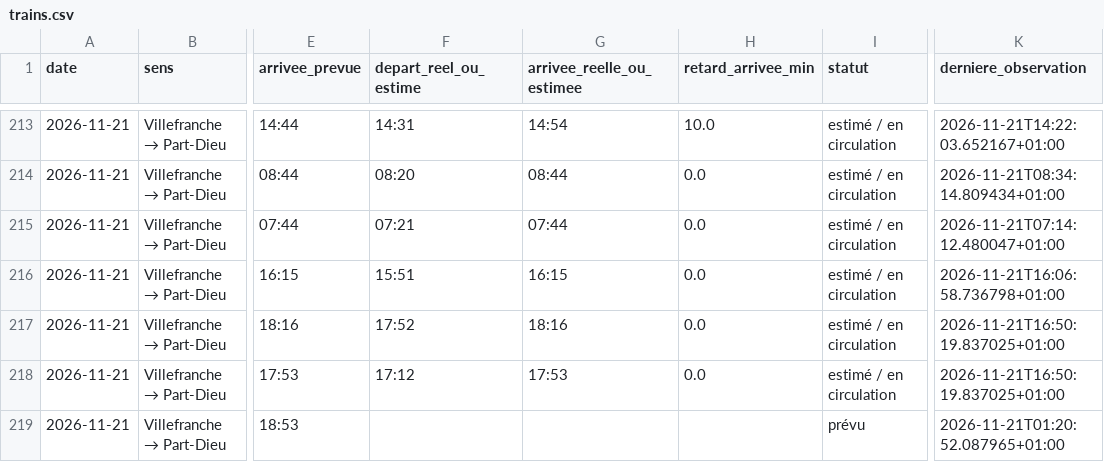
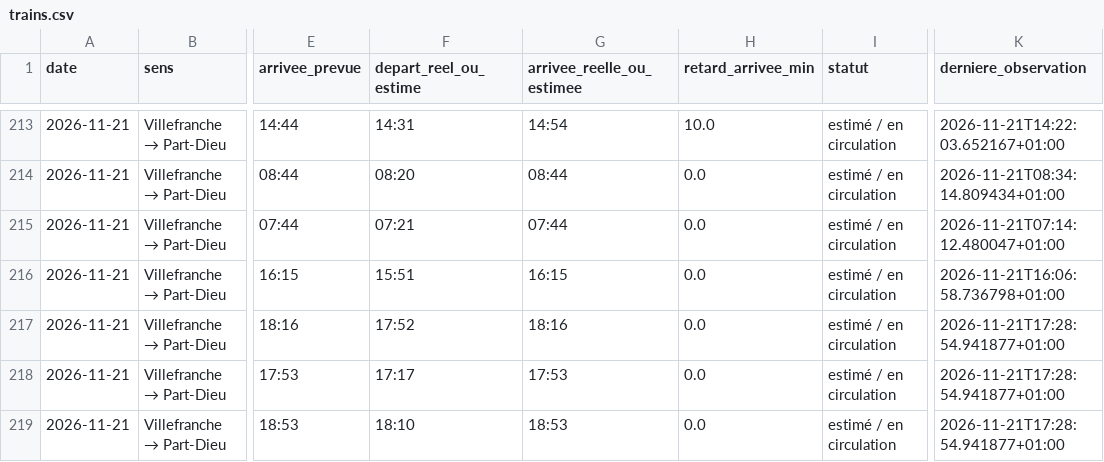
Before and after one commit to alexandretardy3-star/suivi-ter-villefranche-lyon, a CSV file: data/trains.csv, drawn as a sheet; only a part is shown, gaps mark what is left out; the diff names each change by its address in the sheet, - before the commit and + after, or states it on an @@ line.

Commit message:
Mise à jour TER

```diff
--- a/data/trains.csv
+++ b/data/trains.csv
-K217:K218 (derniere_observation): 2026-11-21T16:50:19.837025+01:00
+K217:K218 (derniere_observation): 2026-11-21T17:28:54.941877+01:00
-F218 (depart_reel_ou_estime): 17:12
+F218 (depart_reel_ou_estime): 17:17
-F219 (depart_reel_ou_estime): (empty)
+F219 (depart_reel_ou_estime): 18:10
-G219 (arrivee_reelle_ou_estimee): (empty)
+G219 (arrivee_reelle_ou_estimee): 18:53
-H219 (retard_arrivee_min): (empty)
+H219 (retard_arrivee_min): 0.0
-I219 (statut): prévu
+I219 (statut): estimé / en circulation
-K219 (derniere_observation): 2026-11-21T01:20:52.087965+01:00
+K219 (derniere_observation): 2026-11-21T17:28:54.941877+01:00
```
